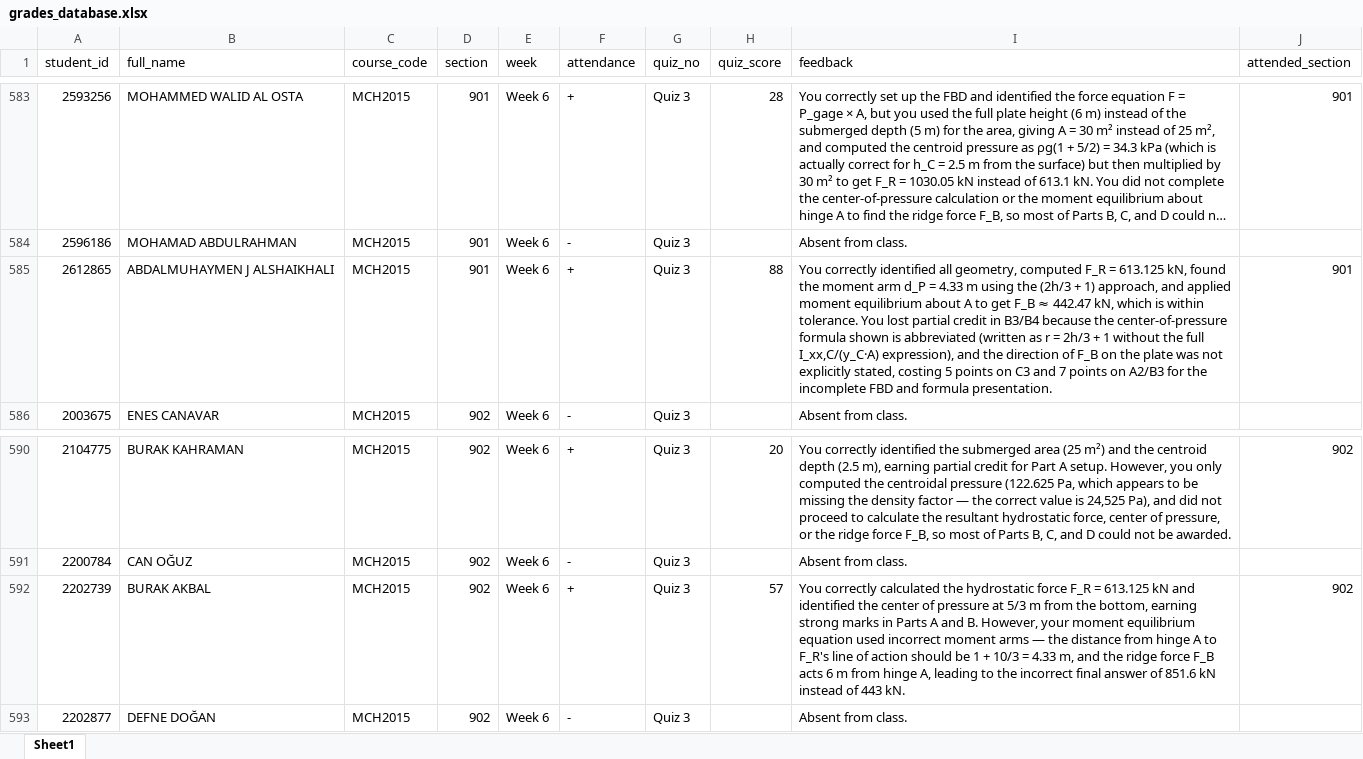
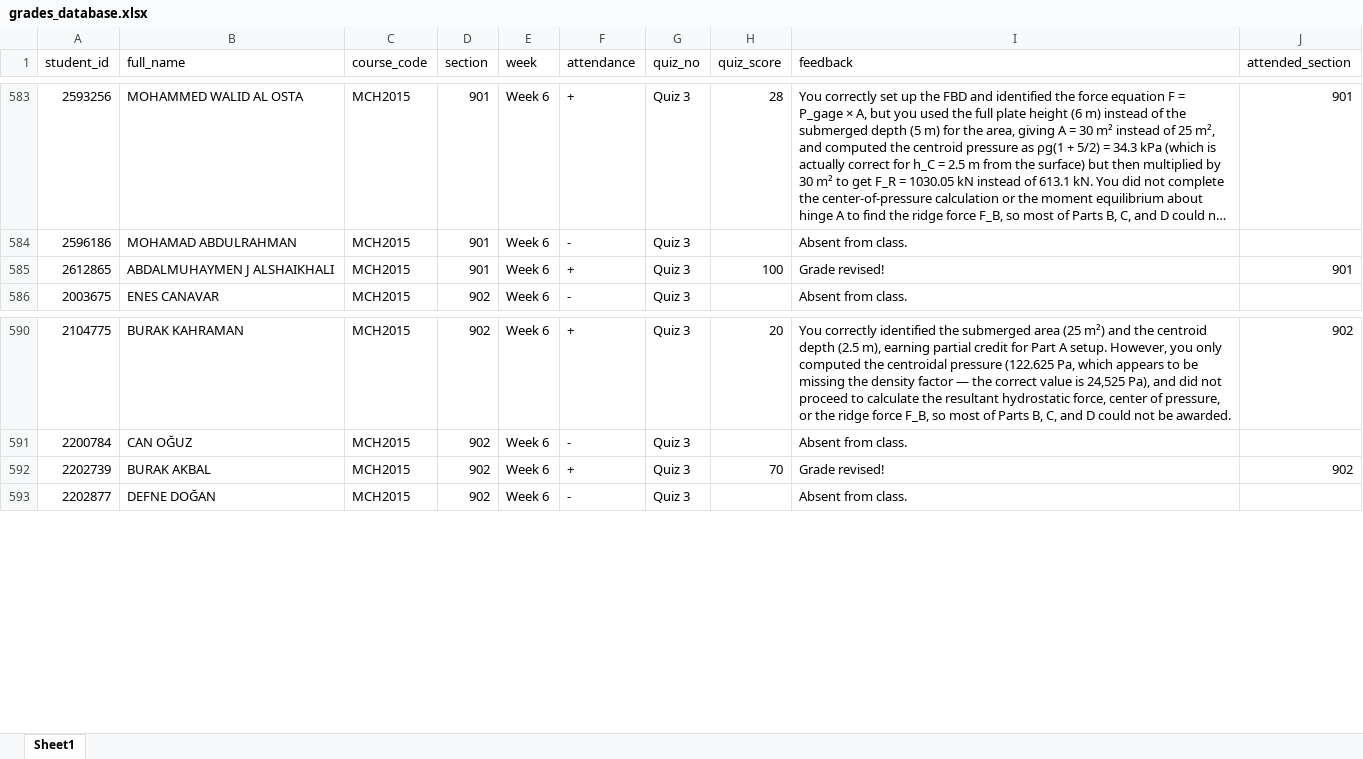
Before and after one commit to gokhangulser0/bau-course-portal, an Excel workbook: grades_database.xlsx, sheet Sheet1, drawn as a sheet; only a part is shown, gaps mark what is left out; long unchanged cells end in …; values as stored, in another font and other column widths than the file's, no borders; the diff names each change by its address in the sheet, - before the commit and + after, or states it on an @@ line.

Commit message:
Manual update: grades_database (2026-11-21 00:02)

```diff
--- a/grades_database.xlsx (sheet Sheet1)
+++ b/grades_database.xlsx (sheet Sheet1)
-H585 (quiz_score): 88
+H585 (quiz_score): 100
-I585 (feedback): You correctly identified all geometry, computed F_R = 613.125 kN, found the moment arm d_P = 4.33 m using the (2h/3 + 1) approach, and applied moment equilibrium about A to get F_B ≈ 442.47 kN, which is within tolerance. You lost partial credit in B3/B4 because the center-of-pressure formula shown is abbreviated (written as r = 2h/3 + 1 without the full I_xx,C/(y_C·A) expression), and the direction of F_B on the plate was not explicitly stated, costing 5 points on C3 and 7 points on A2/B3 for the incomplete FBD and formula presentation.
+I585 (feedback): Grade revised!
-H592 (quiz_score): 57
+H592 (quiz_score): 70
-I592 (feedback): You correctly calculated the hydrostatic force F_R = 613.125 kN and identified the center of pressure at 5/3 m from the bottom, earning strong marks in Parts A and B. However, your moment equilibrium equation used incorrect moment arms — the distance from hinge A to F_R's line of action should be 1 + 10/3 = 4.33 m, and the ridge force F_B acts 6 m from hinge A, leading to the incorrect final answer of 851.6 kN instead of 443 kN.
+I592 (feedback): Grade revised!
```
Also changed, not shown: 1 other file.
